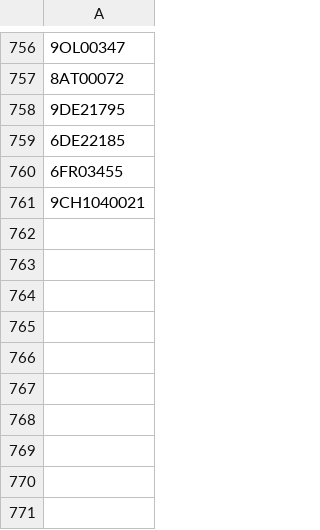
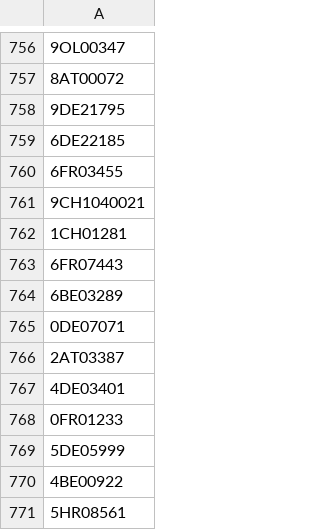
Before and after one commit to valdal14/olympy, a CSV file: dataset_olympians.csv, drawn as a sheet; only a part is shown, gaps mark what is left out; the diff names each change by its address in the sheet, - before the commit and + after, or states it on an @@ line.

Commit message:
Automated CSV data append at 2026-03-23T21:00:00+00:00

```diff
--- a/dataset_olympians.csv
+++ b/dataset_olympians.csv
+row 762: 1CH01281
+row 763: 6FR07443
+row 764: 6BE03289
+row 765: 0DE07071
+row 766: 2AT03387
+row 767: 4DE03401
+row 768: 0FR01233
+row 769: 5DE05999
+row 770: 4BE00922
+row 771: 5HR08561
```
